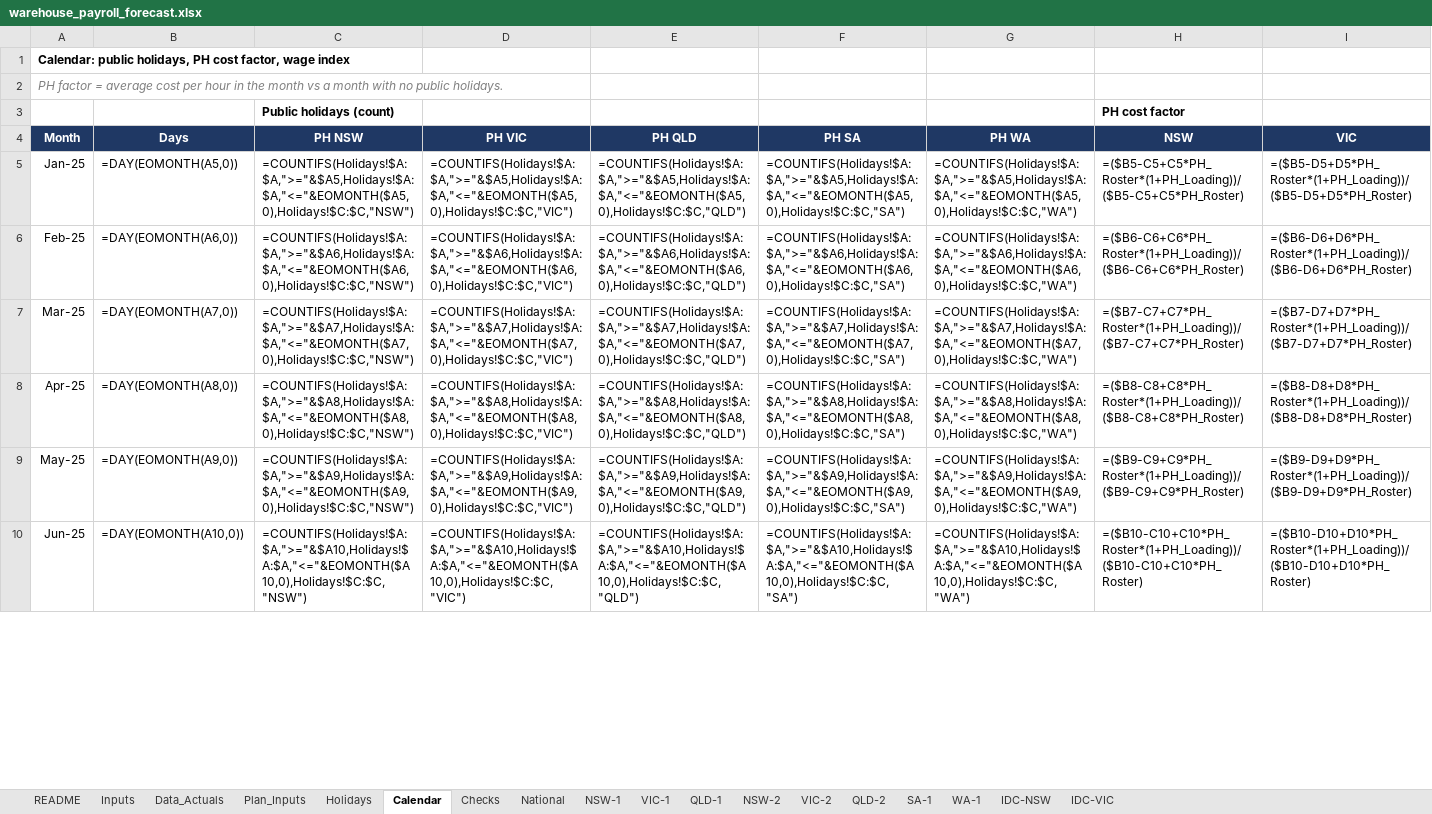
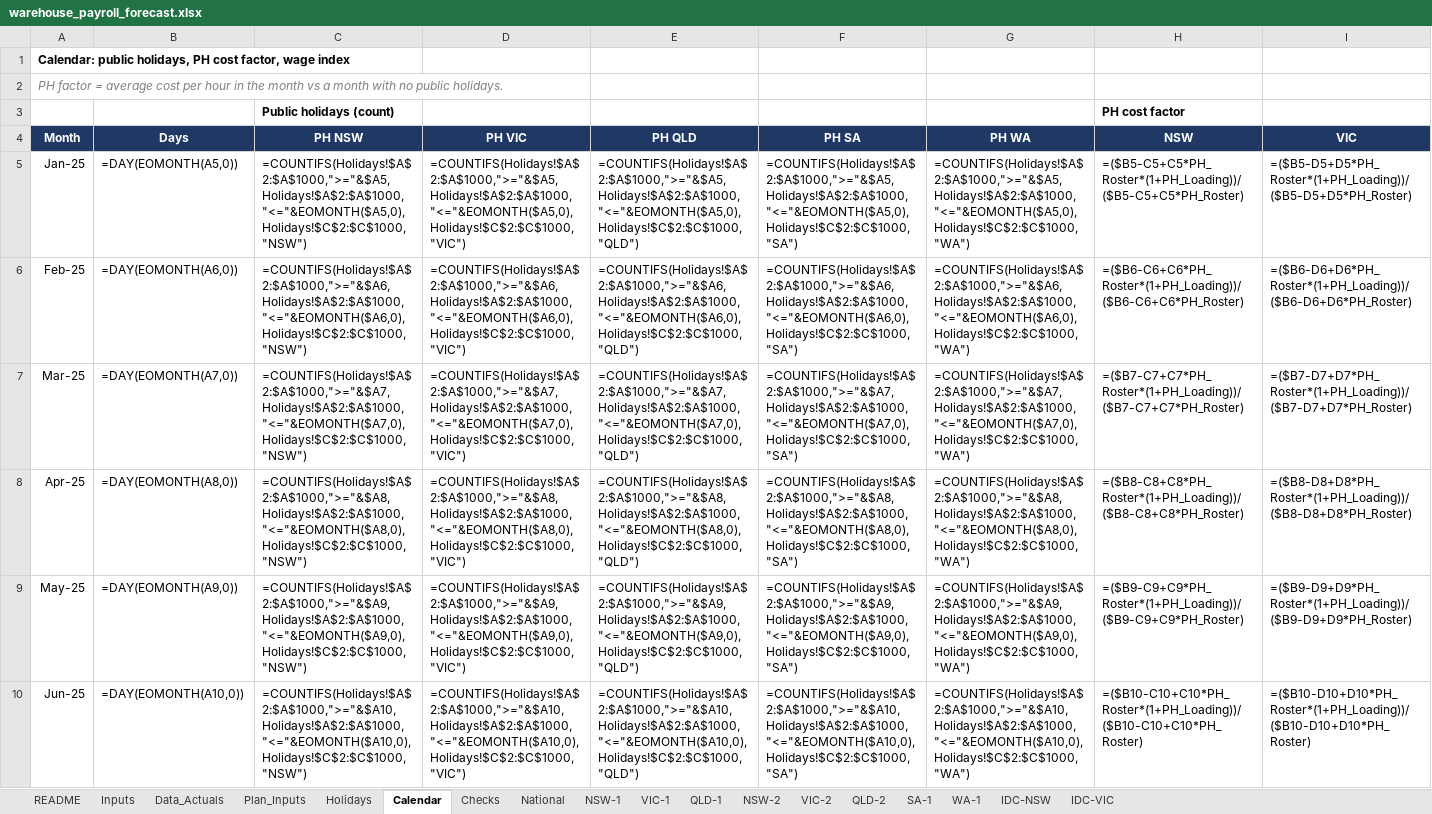
Before and after one commit to zed6991/warehouse-payroll-forecast, an Excel workbook: warehouse_payroll_forecast.xlsx, sheet Calendar, drawn as a sheet; only a part is shown; values as stored, in another font and other column widths than the file's, no borders; formulas without a stored value are shown as written; the diff covers the shown part only; the diff names each change by its address in the sheet, - before the commit and + after, or states it on an @@ line.

```diff
--- a/warehouse_payroll_forecast.xlsx (sheet Calendar)
+++ b/warehouse_payroll_forecast.xlsx (sheet Calendar)
-C5 (PH NSW): =COUNTIFS(Holidays!$A:$A,">="&$A5,Holidays!$A:$A,"<="&EOMONTH($A5,0),Holidays!$C:$C,"NSW")
+C5 (PH NSW): =COUNTIFS(Holidays!$A$2:$A$1000,">="&$A5,Holidays!$A$2:$A$1000,"<="&EOMONTH($A5,0),Holidays!$C$2:$C$1000,"NSW")
-D5 (PH VIC): =COUNTIFS(Holidays!$A:$A,">="&$A5,Holidays!$A:$A,"<="&EOMONTH($A5,0),Holidays!$C:$C,"VIC")
+D5 (PH VIC): =COUNTIFS(Holidays!$A$2:$A$1000,">="&$A5,Holidays!$A$2:$A$1000,"<="&EOMONTH($A5,0),Holidays!$C$2:$C$1000,"VIC")
-E5 (PH QLD): =COUNTIFS(Holidays!$A:$A,">="&$A5,Holidays!$A:$A,"<="&EOMONTH($A5,0),Holidays!$C:$C,"QLD")
+E5 (PH QLD): =COUNTIFS(Holidays!$A$2:$A$1000,">="&$A5,Holidays!$A$2:$A$1000,"<="&EOMONTH($A5,0),Holidays!$C$2:$C$1000,"QLD")
-F5 (PH SA): =COUNTIFS(Holidays!$A:$A,">="&$A5,Holidays!$A:$A,"<="&EOMONTH($A5,0),Holidays!$C:$C,"SA")
+F5 (PH SA): =COUNTIFS(Holidays!$A$2:$A$1000,">="&$A5,Holidays!$A$2:$A$1000,"<="&EOMONTH($A5,0),Holidays!$C$2:$C$1000,"SA")
-G5 (PH WA): =COUNTIFS(Holidays!$A:$A,">="&$A5,Holidays!$A:$A,"<="&EOMONTH($A5,0),Holidays!$C:$C,"WA")
+G5 (PH WA): =COUNTIFS(Holidays!$A$2:$A$1000,">="&$A5,Holidays!$A$2:$A$1000,"<="&EOMONTH($A5,0),Holidays!$C$2:$C$1000,"WA")
-C6 (PH NSW): =COUNTIFS(Holidays!$A:$A,">="&$A6,Holidays!$A:$A,"<="&EOMONTH($A6,0),Holidays!$C:$C,"NSW")
+C6 (PH NSW): =COUNTIFS(Holidays!$A$2:$A$1000,">="&$A6,Holidays!$A$2:$A$1000,"<="&EOMONTH($A6,0),Holidays!$C$2:$C$1000,"NSW")
-D6 (PH VIC): =COUNTIFS(Holidays!$A:$A,">="&$A6,Holidays!$A:$A,"<="&EOMONTH($A6,0),Holidays!$C:$C,"VIC")
+D6 (PH VIC): =COUNTIFS(Holidays!$A$2:$A$1000,">="&$A6,Holidays!$A$2:$A$1000,"<="&EOMONTH($A6,0),Holidays!$C$2:$C$1000,"VIC")
-E6 (PH QLD): =COUNTIFS(Holidays!$A:$A,">="&$A6,Holidays!$A:$A,"<="&EOMONTH($A6,0),Holidays!$C:$C,"QLD")
+E6 (PH QLD): =COUNTIFS(Holidays!$A$2:$A$1000,">="&$A6,Holidays!$A$2:$A$1000,"<="&EOMONTH($A6,0),Holidays!$C$2:$C$1000,"QLD")
-F6 (PH SA): =COUNTIFS(Holidays!$A:$A,">="&$A6,Holidays!$A:$A,"<="&EOMONTH($A6,0),Holidays!$C:$C,"SA")
+F6 (PH SA): =COUNTIFS(Holidays!$A$2:$A$1000,">="&$A6,Holidays!$A$2:$A$1000,"<="&EOMONTH($A6,0),Holidays!$C$2:$C$1000,"SA")
-G6 (PH WA): =COUNTIFS(Holidays!$A:$A,">="&$A6,Holidays!$A:$A,"<="&EOMONTH($A6,0),Holidays!$C:$C,"WA")
+G6 (PH WA): =COUNTIFS(Holidays!$A$2:$A$1000,">="&$A6,Holidays!$A$2:$A$1000,"<="&EOMONTH($A6,0),Holidays!$C$2:$C$1000,"WA")
-C7 (PH NSW): =COUNTIFS(Holidays!$A:$A,">="&$A7,Holidays!$A:$A,"<="&EOMONTH($A7,0),Holidays!$C:$C,"NSW")
+C7 (PH NSW): =COUNTIFS(Holidays!$A$2:$A$1000,">="&$A7,Holidays!$A$2:$A$1000,"<="&EOMONTH($A7,0),Holidays!$C$2:$C$1000,"NSW")
-D7 (PH VIC): =COUNTIFS(Holidays!$A:$A,">="&$A7,Holidays!$A:$A,"<="&EOMONTH($A7,0),Holidays!$C:$C,"VIC")
+D7 (PH VIC): =COUNTIFS(Holidays!$A$2:$A$1000,">="&$A7,Holidays!$A$2:$A$1000,"<="&EOMONTH($A7,0),Holidays!$C$2:$C$1000,"VIC")
-E7 (PH QLD): =COUNTIFS(Holidays!$A:$A,">="&$A7,Holidays!$A:$A,"<="&EOMONTH($A7,0),Holidays!$C:$C,"QLD")
+E7 (PH QLD): =COUNTIFS(Holidays!$A$2:$A$1000,">="&$A7,Holidays!$A$2:$A$1000,"<="&EOMONTH($A7,0),Holidays!$C$2:$C$1000,"QLD")
-F7 (PH SA): =COUNTIFS(Holidays!$A:$A,">="&$A7,Holidays!$A:$A,"<="&EOMONTH($A7,0),Holidays!$C:$C,"SA")
+F7 (PH SA): =COUNTIFS(Holidays!$A$2:$A$1000,">="&$A7,Holidays!$A$2:$A$1000,"<="&EOMONTH($A7,0),Holidays!$C$2:$C$1000,"SA")
-G7 (PH WA): =COUNTIFS(Holidays!$A:$A,">="&$A7,Holidays!$A:$A,"<="&EOMONTH($A7,0),Holidays!$C:$C,"WA")
+G7 (PH WA): =COUNTIFS(Holidays!$A$2:$A$1000,">="&$A7,Holidays!$A$2:$A$1000,"<="&EOMONTH($A7,0),Holidays!$C$2:$C$1000,"WA")
-C8 (PH NSW): =COUNTIFS(Holidays!$A:$A,">="&$A8,Holidays!$A:$A,"<="&EOMONTH($A8,0),Holidays!$C:$C,"NSW")
+C8 (PH NSW): =COUNTIFS(Holidays!$A$2:$A$1000,">="&$A8,Holidays!$A$2:$A$1000,"<="&EOMONTH($A8,0),Holidays!$C$2:$C$1000,"NSW")
-D8 (PH VIC): =COUNTIFS(Holidays!$A:$A,">="&$A8,Holidays!$A:$A,"<="&EOMONTH($A8,0),Holidays!$C:$C,"VIC")
+D8 (PH VIC): =COUNTIFS(Holidays!$A$2:$A$1000,">="&$A8,Holidays!$A$2:$A$1000,"<="&EOMONTH($A8,0),Holidays!$C$2:$C$1000,"VIC")
-E8 (PH QLD): =COUNTIFS(Holidays!$A:$A,">="&$A8,Holidays!$A:$A,"<="&EOMONTH($A8,0),Holidays!$C:$C,"QLD")
+E8 (PH QLD): =COUNTIFS(Holidays!$A$2:$A$1000,">="&$A8,Holidays!$A$2:$A$1000,"<="&EOMONTH($A8,0),Holidays!$C$2:$C$1000,"QLD")
-F8 (PH SA): =COUNTIFS(Holidays!$A:$A,">="&$A8,Holidays!$A:$A,"<="&EOMONTH($A8,0),Holidays!$C:$C,"SA")
+F8 (PH SA): =COUNTIFS(Holidays!$A$2:$A$1000,">="&$A8,Holidays!$A$2:$A$1000,"<="&EOMONTH($A8,0),Holidays!$C$2:$C$1000,"SA")
-G8 (PH WA): =COUNTIFS(Holidays!$A:$A,">="&$A8,Holidays!$A:$A,"<="&EOMONTH($A8,0),Holidays!$C:$C,"WA")
+G8 (PH WA): =COUNTIFS(Holidays!$A$2:$A$1000,">="&$A8,Holidays!$A$2:$A$1000,"<="&EOMONTH($A8,0),Holidays!$C$2:$C$1000,"WA")
-C9 (PH NSW): =COUNTIFS(Holidays!$A:$A,">="&$A9,Holidays!$A:$A,"<="&EOMONTH($A9,0),Holidays!$C:$C,"NSW")
+C9 (PH NSW): =COUNTIFS(Holidays!$A$2:$A$1000,">="&$A9,Holidays!$A$2:$A$1000,"<="&EOMONTH($A9,0),Holidays!$C$2:$C$1000,"NSW")
-D9 (PH VIC): =COUNTIFS(Holidays!$A:$A,">="&$A9,Holidays!$A:$A,"<="&EOMONTH($A9,0),Holidays!$C:$C,"VIC")
+D9 (PH VIC): =COUNTIFS(Holidays!$A$2:$A$1000,">="&$A9,Holidays!$A$2:$A$1000,"<="&EOMONTH($A9,0),Holidays!$C$2:$C$1000,"VIC")
-E9 (PH QLD): =COUNTIFS(Holidays!$A:$A,">="&$A9,Holidays!$A:$A,"<="&EOMONTH($A9,0),Holidays!$C:$C,"QLD")
+E9 (PH QLD): =COUNTIFS(Holidays!$A$2:$A$1000,">="&$A9,Holidays!$A$2:$A$1000,"<="&EOMONTH($A9,0),Holidays!$C$2:$C$1000,"QLD")
-F9 (PH SA): =COUNTIFS(Holidays!$A:$A,">="&$A9,Holidays!$A:$A,"<="&EOMONTH($A9,0),Holidays!$C:$C,"SA")
+F9 (PH SA): =COUNTIFS(Holidays!$A$2:$A$1000,">="&$A9,Holidays!$A$2:$A$1000,"<="&EOMONTH($A9,0),Holidays!$C$2:$C$1000,"SA")
-G9 (PH WA): =COUNTIFS(Holidays!$A:$A,">="&$A9,Holidays!$A:$A,"<="&EOMONTH($A9,0),Holidays!$C:$C,"WA")
+G9 (PH WA): =COUNTIFS(Holidays!$A$2:$A$1000,">="&$A9,Holidays!$A$2:$A$1000,"<="&EOMONTH($A9,0),Holidays!$C$2:$C$1000,"WA")
-C10 (PH NSW): =COUNTIFS(Holidays!$A:$A,">="&$A10,Holidays!$A:$A,"<="&EOMONTH($A10,0),Holidays!$C:$C,"NSW")
+C10 (PH NSW): =COUNTIFS(Holidays!$A$2:$A$1000,">="&$A10,Holidays!$A$2:$A$1000,"<="&EOMONTH($A10,0),Holidays!$C$2:$C$1000,"NSW")
-D10 (PH VIC): =COUNTIFS(Holidays!$A:$A,">="&$A10,Holidays!$A:$A,"<="&EOMONTH($A10,0),Holidays!$C:$C,"VIC")
+D10 (PH VIC): =COUNTIFS(Holidays!$A$2:$A$1000,">="&$A10,Holidays!$A$2:$A$1000,"<="&EOMONTH($A10,0),Holidays!$C$2:$C$1000,"VIC")
-E10 (PH QLD): =COUNTIFS(Holidays!$A:$A,">="&$A10,Holidays!$A:$A,"<="&EOMONTH($A10,0),Holidays!$C:$C,"QLD")
+E10 (PH QLD): =COUNTIFS(Holidays!$A$2:$A$1000,">="&$A10,Holidays!$A$2:$A$1000,"<="&EOMONTH($A10,0),Holidays!$C$2:$C$1000,"QLD")
-F10 (PH SA): =COUNTIFS(Holidays!$A:$A,">="&$A10,Holidays!$A:$A,"<="&EOMONTH($A10,0),Holidays!$C:$C,"SA")
+F10 (PH SA): =COUNTIFS(Holidays!$A$2:$A$1000,">="&$A10,Holidays!$A$2:$A$1000,"<="&EOMONTH($A10,0),Holidays!$C$2:$C$1000,"SA")
-G10 (PH WA): =COUNTIFS(Holidays!$A:$A,">="&$A10,Holidays!$A:$A,"<="&EOMONTH($A10,0),Holidays!$C:$C,"WA")
+G10 (PH WA): =COUNTIFS(Holidays!$A$2:$A$1000,">="&$A10,Holidays!$A$2:$A$1000,"<="&EOMONTH($A10,0),Holidays!$C$2:$C$1000,"WA")
```
Also changed, not shown: 210 edited cells elsewhere in this sheet, sheet SA-1, sheet WA-1, sheet NSW-1, sheet VIC-1, sheet QLD-1, sheet NSW-2, 5 more sheets, 2 other files.
